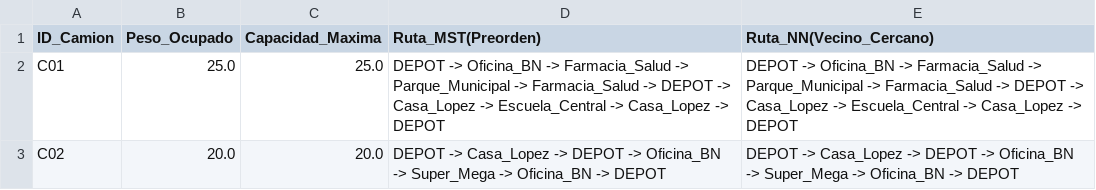
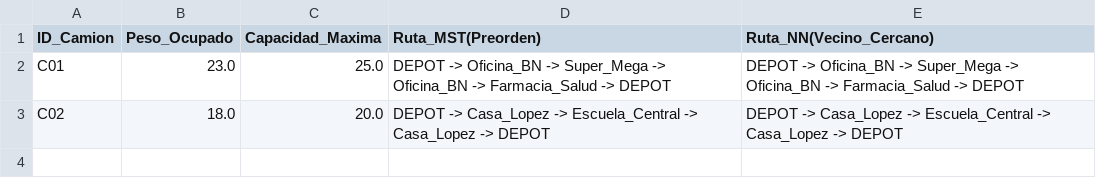
Before and after one commit to Josh252525/LGTC, a CSV file: reporte_logistica.csv, drawn as a sheet.

```diff
--- a/reporte_logistica.csv
+++ b/reporte_logistica.csv
@@ -1,3 +1,3 @@
 ID_Camion,Peso_Ocupado,Capacidad_Maxima,Ruta_MST(Preorden),Ruta_NN(Vecino_Cercano)
-C01,25.0,25.0,"DEPOT -> Oficina_BN -> Farmacia_Salud -> Parque_Municipal -> Farmacia_Salud -> DEPOT -> Casa_Lopez -> Escuela_Central -> Casa_Lopez -> DEPOT","DEPOT -> Oficina_BN -> Farmacia_Salud -> Parque_Municipal -> Farmacia_Salud -> DEPOT -> Casa_Lopez -> Escuela_Central -> Casa_Lopez -> DEPOT"
-C02,20.0,20.0,"DEPOT -> Casa_Lopez -> DEPOT -> Oficina_BN -> Super_Mega -> Oficina_BN -> DEPOT","DEPOT -> Casa_Lopez -> DEPOT -> Oficina_BN -> Super_Mega -> Oficina_BN -> DEPOT"
+C01,23.0,25.0,"DEPOT -> Oficina_BN -> Super_Mega -> Oficina_BN -> Farmacia_Salud -> DEPOT","DEPOT -> Oficina_BN -> Super_Mega -> Oficina_BN -> Farmacia_Salud -> DEPOT"
+C02,18.0,20.0,"DEPOT -> Casa_Lopez -> Escuela_Central -> Casa_Lopez -> DEPOT","DEPOT -> Casa_Lopez -> Escuela_Central -> Casa_Lopez -> DEPOT"
```
Also changed, not shown: 3 other files.
